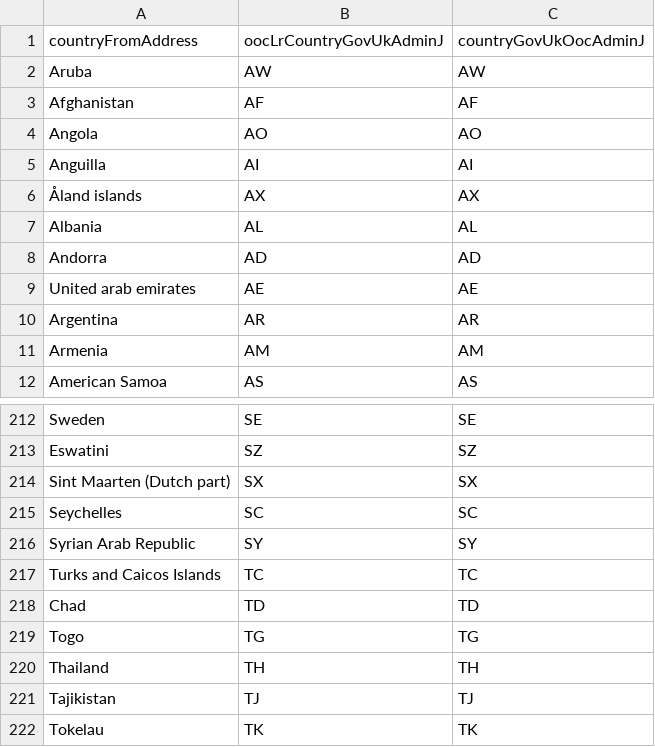
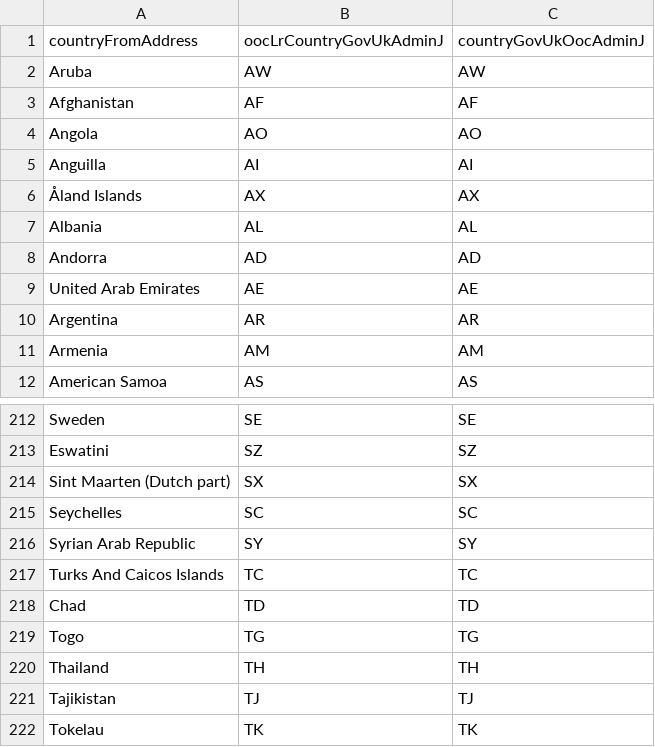
Before and after one commit to hmcts/ARIAMigration-Databrick, a CSV file: ReferenceData/countries_countryFromAddress.csv, drawn as a sheet; only a part is shown, gaps mark what is left out.

Commit message:
Updated capitals on UAE and UACI

```diff
--- a/ReferenceData/countries_countryFromAddress.csv
+++ b/ReferenceData/countries_countryFromAddress.csv
@@ -5,6 +5,6 @@ Angola,AO,AO
 Anguilla,AI,AI
-Åland islands,AX,AX
+Åland Islands,AX,AX
 Albania,AL,AL
 Andorra,AD,AD
-United arab emirates,AE,AE
+United Arab Emirates,AE,AE
 Argentina,AR,AR
@@ -216,3 +216,3 @@ Seychelles,SC,SC
 Syrian Arab Republic,SY,SY
-Turks and Caicos Islands,TC,TC
+Turks And Caicos Islands,TC,TC
 Chad,TD,TD
```
